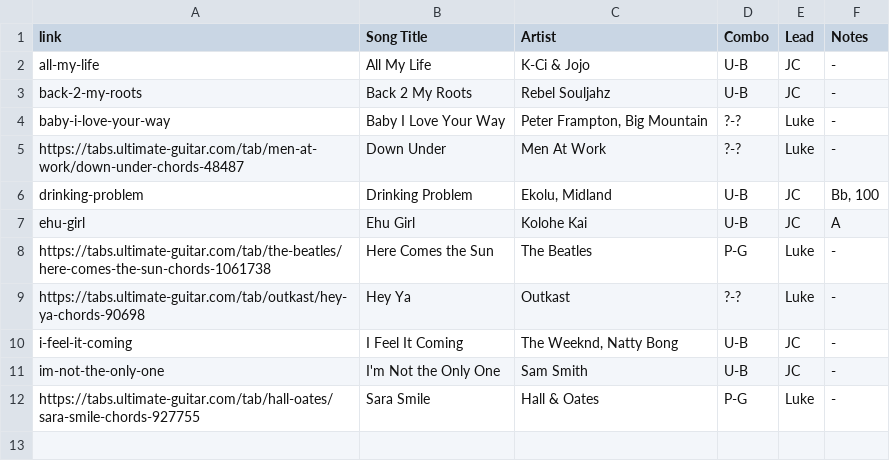
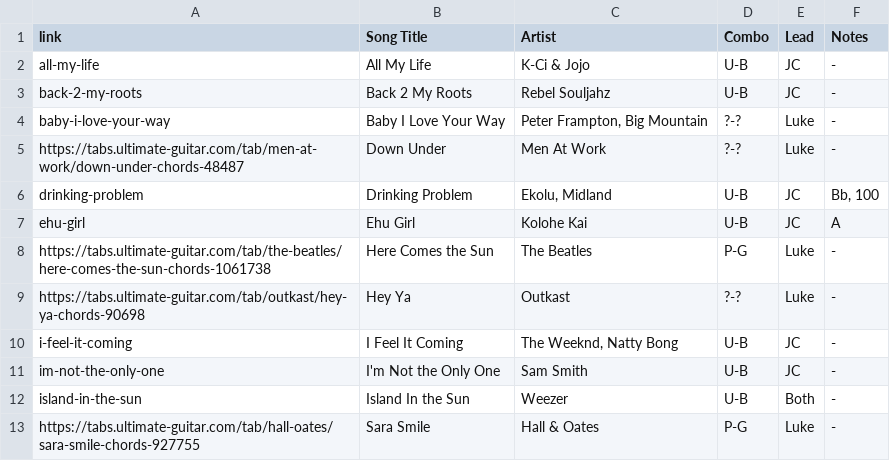
Before and after one commit to TMNTfever/TMNTfever.github.io, a TSV file: setlists/list-learning.tsv, drawn as a sheet.

Commit message:
Update list-learning.tsv

```diff
--- a/setlists/list-learning.tsv
+++ b/setlists/list-learning.tsv
@@ -11,2 +11,3 @@ i-feel-it-coming	I Feel It Coming	The Weeknd, Natty Bong	U-B	JC	-
 im-not-the-only-one	I'm Not the Only One	Sam Smith	U-B	JC	-
+island-in-the-sun	Island In the Sun	Weezer	U-B	Both	-
 https://tabs.ultimate-guitar.com/tab/hall-oates/sara-smile-chords-927755	Sara Smile	Hall & Oates	P-G	Luke	-
```
